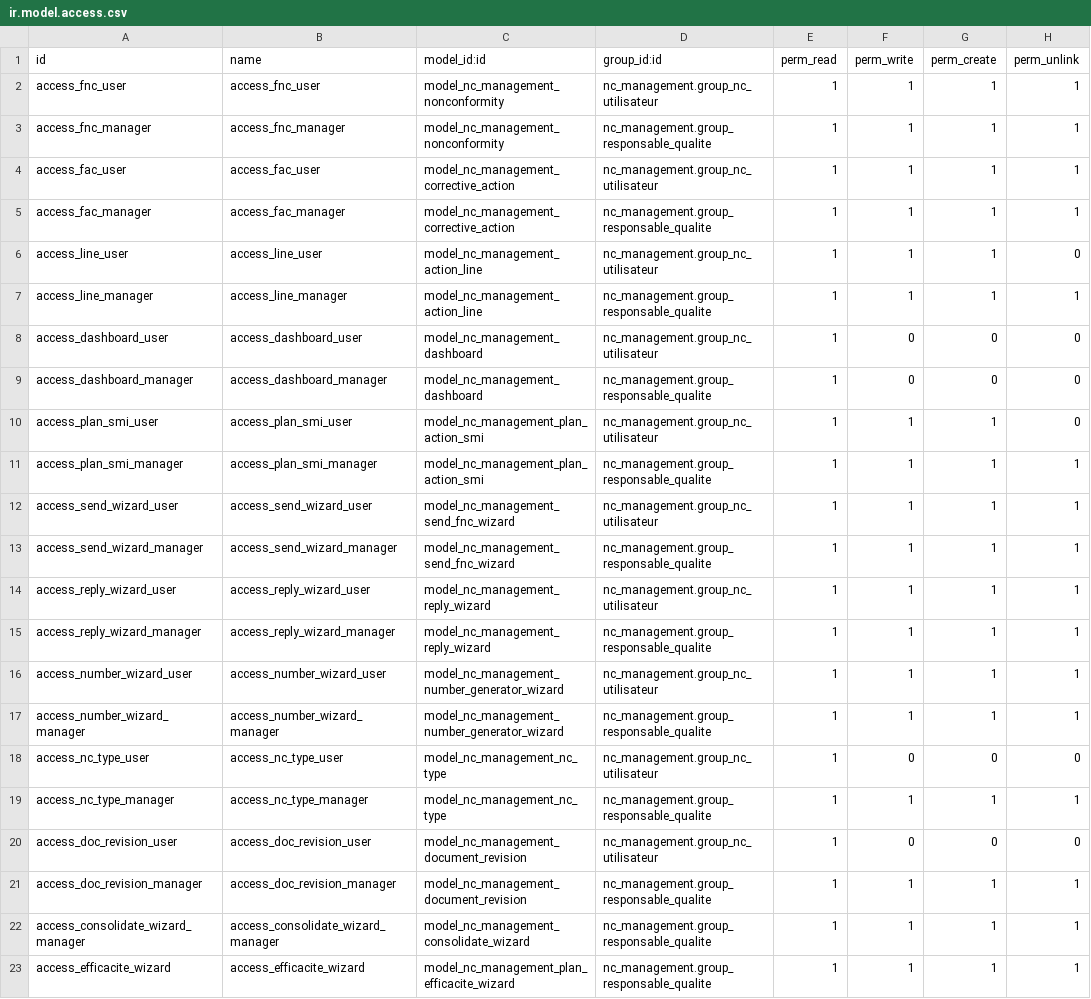
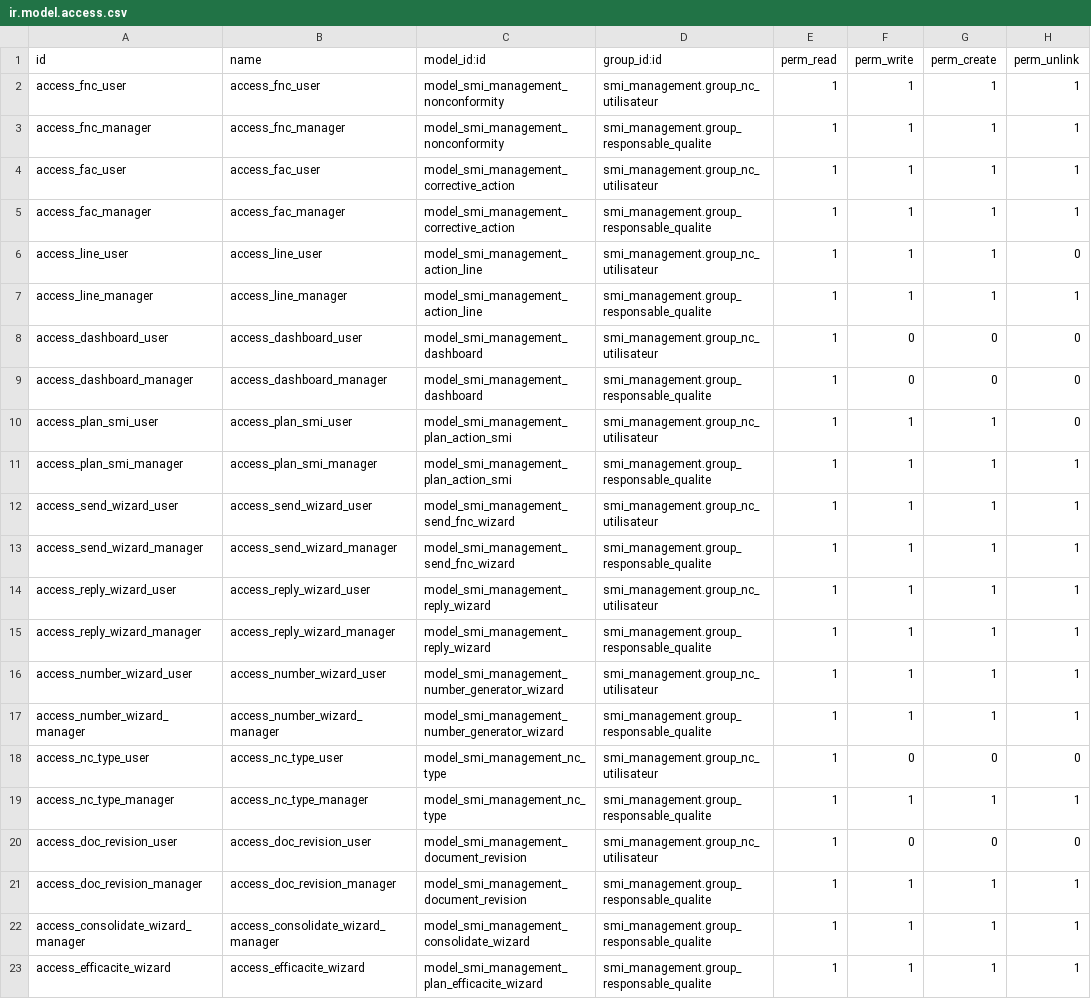
Before and after one commit to Anfelbn/nc_management, a CSV file: security/ir.model.access.csv, drawn as a sheet; only a part is shown; the diff covers the shown part only.

```diff
--- a/security/ir.model.access.csv
+++ b/security/ir.model.access.csv
@@ -1,23 +1,23 @@
 id,name,model_id:id,group_id:id,perm_read,perm_write,perm_create,perm_unlink
-access_fnc_user,access_fnc_user,model_nc_management_nonconformity,nc_management.group_nc_utilisateur,1,1,1,1
-access_fnc_manager,access_fnc_manager,model_nc_management_nonconformity,nc_management.group_responsable_qualite,1,1,1,1
-access_fac_user,access_fac_user,model_nc_management_corrective_action,nc_management.group_nc_utilisateur,1,1,1,1
-access_fac_manager,access_fac_manager,model_nc_management_corrective_action,nc_management.group_responsable_qualite,1,1,1,1
-access_line_user,access_line_user,model_nc_management_action_line,nc_management.group_nc_utilisateur,1,1,1,0
-access_line_manager,access_line_manager,model_nc_management_action_line,nc_management.group_responsable_qualite,1,1,1,1
-access_dashboard_user,access_dashboard_user,model_nc_management_dashboard,nc_management.group_nc_utilisateur,1,0,0,0
-access_dashboard_manager,access_dashboard_manager,model_nc_management_dashboard,nc_management.group_responsable_qualite,1,0,0,0
-access_plan_smi_user,access_plan_smi_user,model_nc_management_plan_action_smi,nc_management.group_nc_utilisateur,1,1,1,0
-access_plan_smi_manager,access_plan_smi_manager,model_nc_management_plan_action_smi,nc_management.group_responsable_qualite,1,1,1,1
-access_send_wizard_user,access_send_wizard_user,model_nc_management_send_fnc_wizard,nc_management.group_nc_utilisateur,1,1,1,1
-access_send_wizard_manager,access_send_wizard_manager,model_nc_management_send_fnc_wizard,nc_management.group_responsable_qualite,1,1,1,1
-access_reply_wizard_user,access_reply_wizard_user,model_nc_management_reply_wizard,nc_management.group_nc_utilisateur,1,1,1,1
-access_reply_wizard_manager,access_reply_wizard_manager,model_nc_management_reply_wizard,nc_management.group_responsable_qualite,1,1,1,1
-access_number_wizard_user,access_number_wizard_user,model_nc_management_number_generator_wizard,nc_management.group_nc_utilisateur,1,1,1,1
-access_number_wizard_manager,access_number_wizard_manager,model_nc_management_number_generator_wizard,nc_management.group_responsable_qualite,1,1,1,1
-access_nc_type_user,access_nc_type_user,model_nc_management_nc_type,nc_management.group_nc_utilisateur,1,0,0,0
-access_nc_type_manager,access_nc_type_manager,model_nc_management_nc_type,nc_management.group_responsable_qualite,1,1,1,1
-access_doc_revision_user,access_doc_revision_user,model_nc_management_document_revision,nc_management.group_nc_utilisateur,1,0,0,0
-access_doc_revision_manager,access_doc_revision_manager,model_nc_management_document_revision,nc_management.group_responsable_qualite,1,1,1,1
-access_consolidate_wizard_manager,access_consolidate_wizard_manager,model_nc_management_consolidate_wizard,nc_management.group_responsable_qualite,1,1,1,1
-access_efficacite_wizard,access_efficacite_wizard,model_nc_management_plan_efficacite_wizard,nc_management.group_responsable_qualite,1,1,1,1
+access_fnc_user,access_fnc_user,model_smi_management_nonconformity,smi_management.group_nc_utilisateur,1,1,1,1
+access_fnc_manager,access_fnc_manager,model_smi_management_nonconformity,smi_management.group_responsable_qualite,1,1,1,1
+access_fac_user,access_fac_user,model_smi_management_corrective_action,smi_management.group_nc_utilisateur,1,1,1,1
+access_fac_manager,access_fac_manager,model_smi_management_corrective_action,smi_management.group_responsable_qualite,1,1,1,1
+access_line_user,access_line_user,model_smi_management_action_line,smi_management.group_nc_utilisateur,1,1,1,0
+access_line_manager,access_line_manager,model_smi_management_action_line,smi_management.group_responsable_qualite,1,1,1,1
+access_dashboard_user,access_dashboard_user,model_smi_management_dashboard,smi_management.group_nc_utilisateur,1,0,0,0
+access_dashboard_manager,access_dashboard_manager,model_smi_management_dashboard,smi_management.group_responsable_qualite,1,0,0,0
+access_plan_smi_user,access_plan_smi_user,model_smi_management_plan_action_smi,smi_management.group_nc_utilisateur,1,1,1,0
+access_plan_smi_manager,access_plan_smi_manager,model_smi_management_plan_action_smi,smi_management.group_responsable_qualite,1,1,1,1
+access_send_wizard_user,access_send_wizard_user,model_smi_management_send_fnc_wizard,smi_management.group_nc_utilisateur,1,1,1,1
+access_send_wizard_manager,access_send_wizard_manager,model_smi_management_send_fnc_wizard,smi_management.group_responsable_qualite,1,1,1,1
+access_reply_wizard_user,access_reply_wizard_user,model_smi_management_reply_wizard,smi_management.group_nc_utilisateur,1,1,1,1
+access_reply_wizard_manager,access_reply_wizard_manager,model_smi_management_reply_wizard,smi_management.group_responsable_qualite,1,1,1,1
+access_number_wizard_user,access_number_wizard_user,model_smi_management_number_generator_wizard,smi_management.group_nc_utilisateur,1,1,1,1
+access_number_wizard_manager,access_number_wizard_manager,model_smi_management_number_generator_wizard,smi_management.group_responsable_qualite,1,1,1,1
+access_nc_type_user,access_nc_type_user,model_smi_management_nc_type,smi_management.group_nc_utilisateur,1,0,0,0
+access_nc_type_manager,access_nc_type_manager,model_smi_management_nc_type,smi_management.group_responsable_qualite,1,1,1,1
+access_doc_revision_user,access_doc_revision_user,model_smi_management_document_revision,smi_management.group_nc_utilisateur,1,0,0,0
+access_doc_revision_manager,access_doc_revision_manager,model_smi_management_document_revision,smi_management.group_responsable_qualite,1,1,1,1
+access_consolidate_wizard_manager,access_consolidate_wizard_manager,model_smi_management_consolidate_wizard,smi_management.group_responsable_qualite,1,1,1,1
+access_efficacite_wizard,access_efficacite_wizard,model_smi_management_plan_efficacite_wizard,smi_management.group_responsable_qualite,1,1,1,1
```
Also changed, not shown: 16 edited cells elsewhere in this file, 45 other files.
